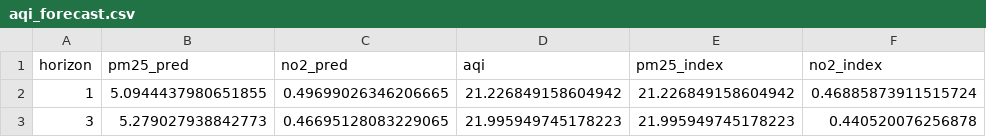
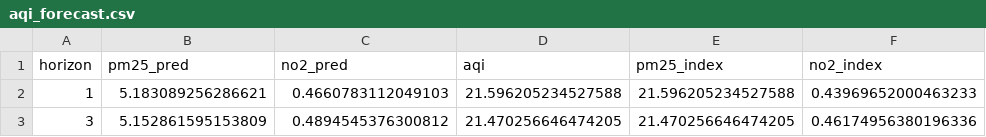
Before and after one commit to HarishLokhanta/Sydney-AQI-Forecasting-ML-project, a CSV file: reports/aqi_forecast.csv, drawn as a sheet.

```diff
--- a/reports/aqi_forecast.csv
+++ b/reports/aqi_forecast.csv
@@ -1,3 +1,3 @@
 horizon,pm25_pred,no2_pred,aqi,pm25_index,no2_index
-1,5.0944437980651855,0.49699026346206665,21.226849158604942,21.226849158604942,0.46885873911515724
-3,5.279027938842773,0.46695128083229065,21.995949745178223,21.995949745178223,0.440520076256878
+1,5.183089256286621,0.4660783112049103,21.596205234527588,21.596205234527588,0.43969652000463233
+3,5.152861595153809,0.4894545376300812,21.470256646474205,21.470256646474205,0.46174956380196336
```
Also changed, not shown: reports/metrics.csv, reports/metrics_all.csv, 6 other files.
